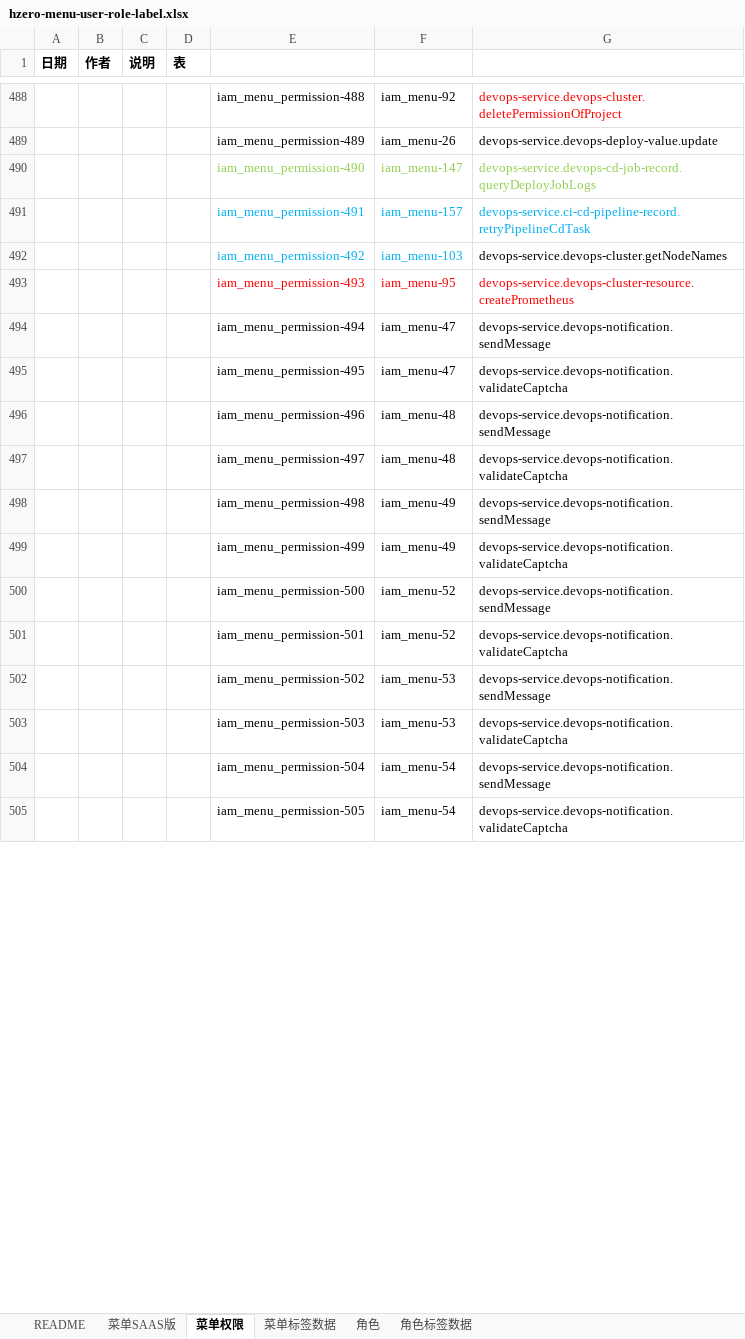
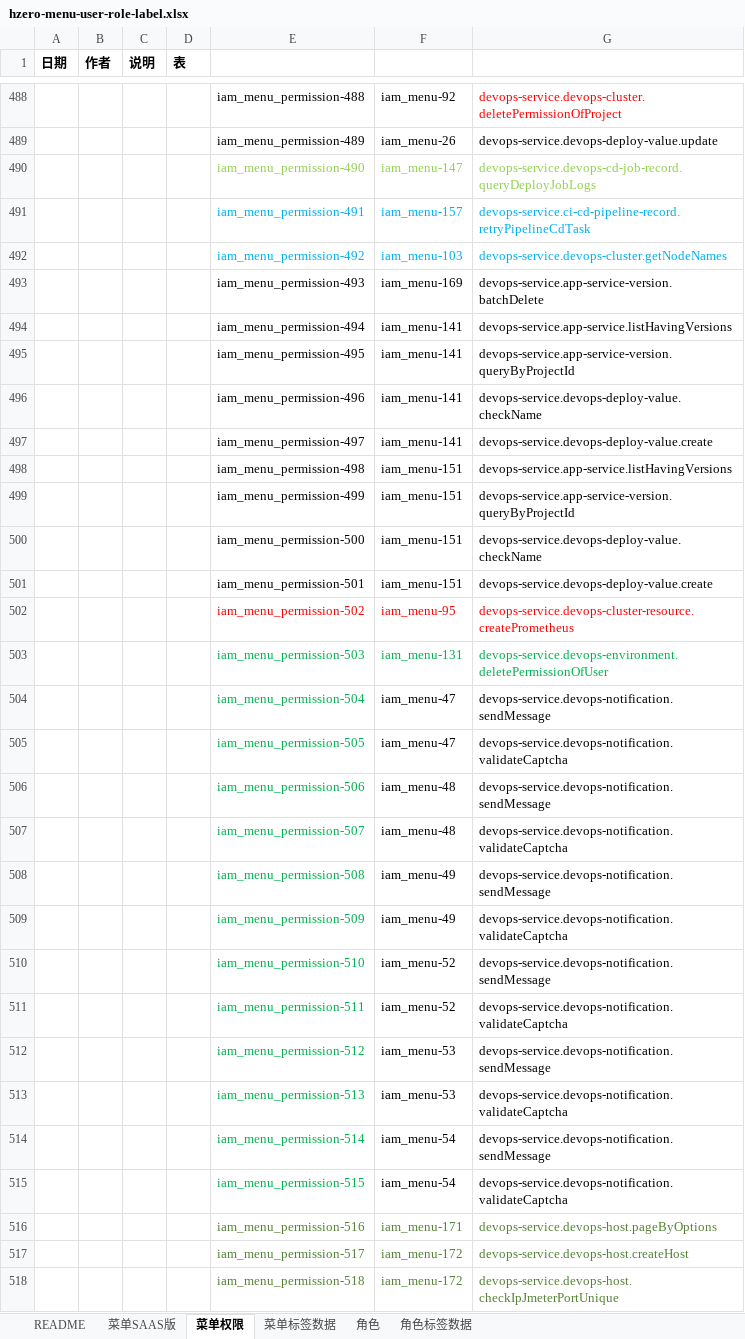
Before and after one commit to open-hand/devops-service, an Excel workbook: src/main/resources/script/db/init-data/devops_service/hzero_platform/hzero-menu-user-role-label.xlsx, sheet 菜单权限, drawn as a sheet; only a part is shown, gaps mark what is left out; values as stored, in another font and other column widths than the file's, no borders; addresses are those after the commit; the diff covers the shown part only; the diff names each change by its address in the sheet, - before the commit and + after, or states it on an @@ line.

```diff
--- a/src/main/resources/script/db/init-data/devops_service/hzero_platform/hzero-menu-user-role-label.xlsx (sheet 菜单权限)
+++ b/src/main/resources/script/db/init-data/devops_service/hzero_platform/hzero-menu-user-role-label.xlsx (sheet 菜单权限)
-G492 text colour: black
+G492 text colour: #00B0F0
+row 493:  |  |  |  | iam_menu_permission-493 | iam_menu-169 | devops-service.app-service-version.batchDelete
+row 494:  |  |  |  | iam_menu_permission-494 | iam_menu-141 | devops-service.app-service.listHavingVersions
+row 495:  |  |  |  | iam_menu_permission-495 | iam_menu-141 | devops-service.app-service-version.queryByProjectId
+row 496:  |  |  |  | iam_menu_permission-496 | iam_menu-141 | devops-service.devops-deploy-value.checkName
+row 497:  |  |  |  | iam_menu_permission-497 | iam_menu-141 | devops-service.devops-deploy-value.create
+row 498:  |  |  |  | iam_menu_permission-498 | iam_menu-151 | devops-service.app-service.listHavingVersions
+row 499:  |  |  |  | iam_menu_permission-499 | iam_menu-151 | devops-service.app-service-version.queryByProjectId
+row 500:  |  |  |  | iam_menu_permission-500 | iam_menu-151 | devops-service.devops-deploy-value.checkName
+row 501:  |  |  |  | iam_menu_permission-501 | iam_menu-151 | devops-service.devops-deploy-value.create
-E502: iam_menu_permission-493
+E502: iam_menu_permission-502
+row 503:  |  |  |  | iam_menu_permission-503 | iam_menu-131 | devops-service.devops-environment.deletePermissionOfUser
-E504: iam_menu_permission-494
+E504: iam_menu_permission-504
-E504:E515 text colour: black
+E504:E515 text colour: #00B050
-E505: iam_menu_permission-495
+E505: iam_menu_permission-505
-E506: iam_menu_permission-496
+E506: iam_menu_permission-506
-E507: iam_menu_permission-497
+E507: iam_menu_permission-507
-E508: iam_menu_permission-498
+E508: iam_menu_permission-508
-E509: iam_menu_permission-499
+E509: iam_menu_permission-509
-E510: iam_menu_permission-500
+E510: iam_menu_permission-510
-E511: iam_menu_permission-501
+E511: iam_menu_permission-511
-E512: iam_menu_permission-502
+E512: iam_menu_permission-512
-E513: iam_menu_permission-503
+E513: iam_menu_permission-513
-E514: iam_menu_permission-504
+E514: iam_menu_permission-514
-E515: iam_menu_permission-505
+E515: iam_menu_permission-515
+row 516:  |  |  |  | iam_menu_permission-516 | iam_menu-171 | devops-service.devops-host.pageByOptions
+row 517:  |  |  |  | iam_menu_permission-517 | iam_menu-172 | devops-service.devops-host.createHost
+row 518:  |  |  |  | iam_menu_permission-518 | iam_menu-172 | devops-service.devops-host.checkIpJmeterPortUnique
```
Also changed, not shown: 11 added rows, 1 removed row, 17 edited cells and cell formats elsewhere in this sheet, sheet 角色, sheet 菜单SAAS版, sheet 菜单标签数据, 11 other files.
